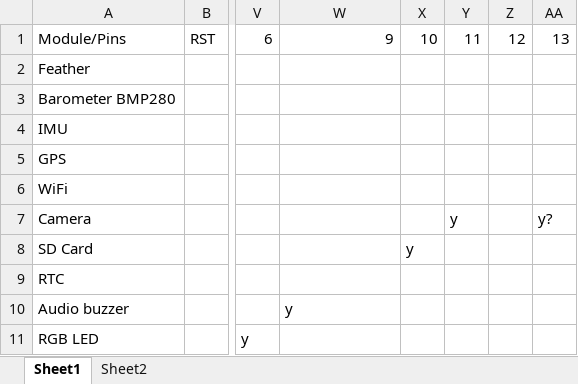
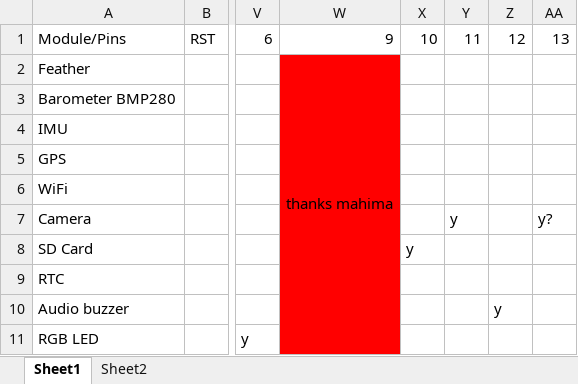
Before and after one commit to Evander7/APSSR_PSat, an Excel workbook: module_pin_record.xlsx, sheet Sheet1, drawn as a sheet; only a part is shown, gaps mark what is left out; values as stored, in another font and other column widths than the file's, no borders; the diff names each change by its address in the sheet, - before the commit and + after, or states it on an @@ line.

```diff
--- a/module_pin_record.xlsx (sheet Sheet1)
+++ b/module_pin_record.xlsx (sheet Sheet1)
-W2: (empty)
+W2: thanks mahima
-W2:W11 fill: none
+W2:W11 fill: #FF0000
+W2:W11 merged
-W10: y
+W10: (empty)
-Z10: (empty)
+Z10: y
```
Also changed, not shown: 7 other files.
